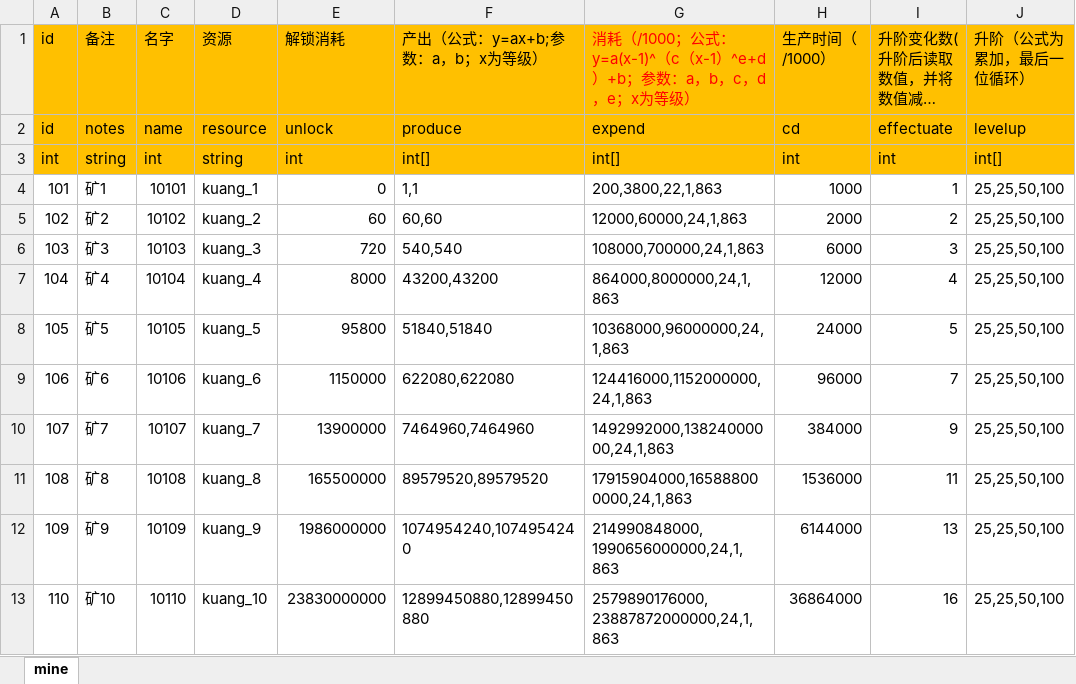
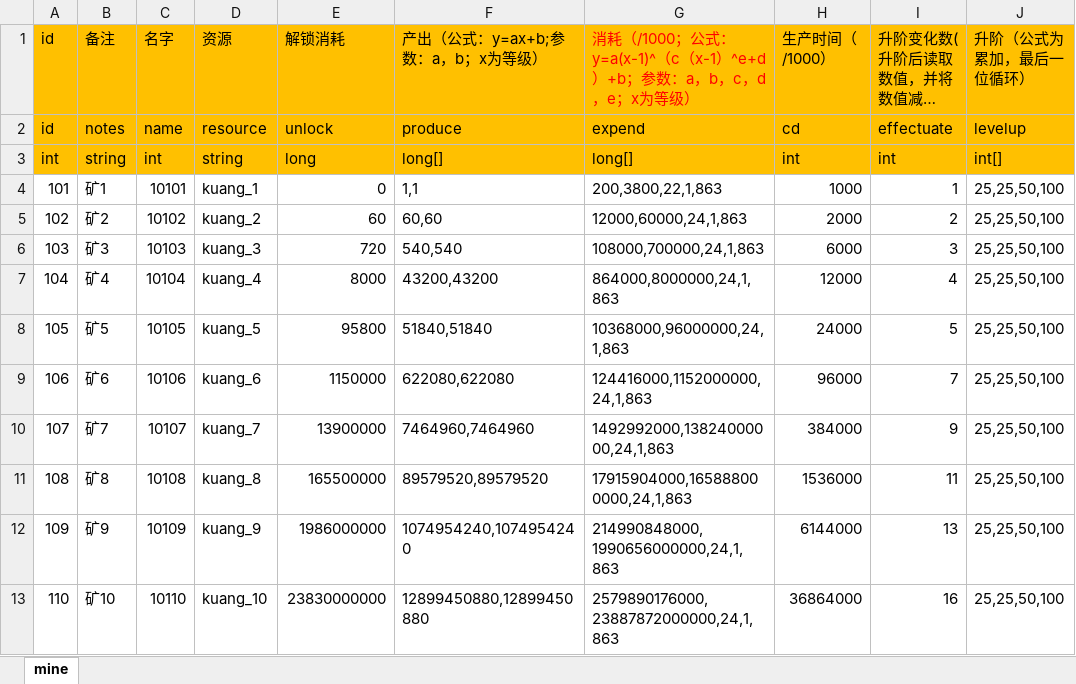
Before and after one commit to maziliang-code/RippleMinerTycoon, an Excel workbook: excel/mine.xlsx, sheet mine, drawn as a sheet; only a part is shown; long unchanged cells end in …; values as stored, in another font and other column widths than the file's, no borders; the diff names each change by its address in the sheet, - before the commit and + after, or states it on an @@ line.

```diff
--- a/excel/mine.xlsx (sheet mine)
+++ b/excel/mine.xlsx (sheet mine)
-E3 (解锁消耗): int
+E3 (解锁消耗): long
-F3 (产出（公式：y=ax+b;参数：a，b；x为等级）): int[]
+F3 (产出（公式：y=ax+b;参数：a，b；x为等级）): long[]
-G3: int[]
+G3: long[]
```
Also changed, not shown: excel/constant.xlsx, excel/develop.xlsx, 1 other file.
